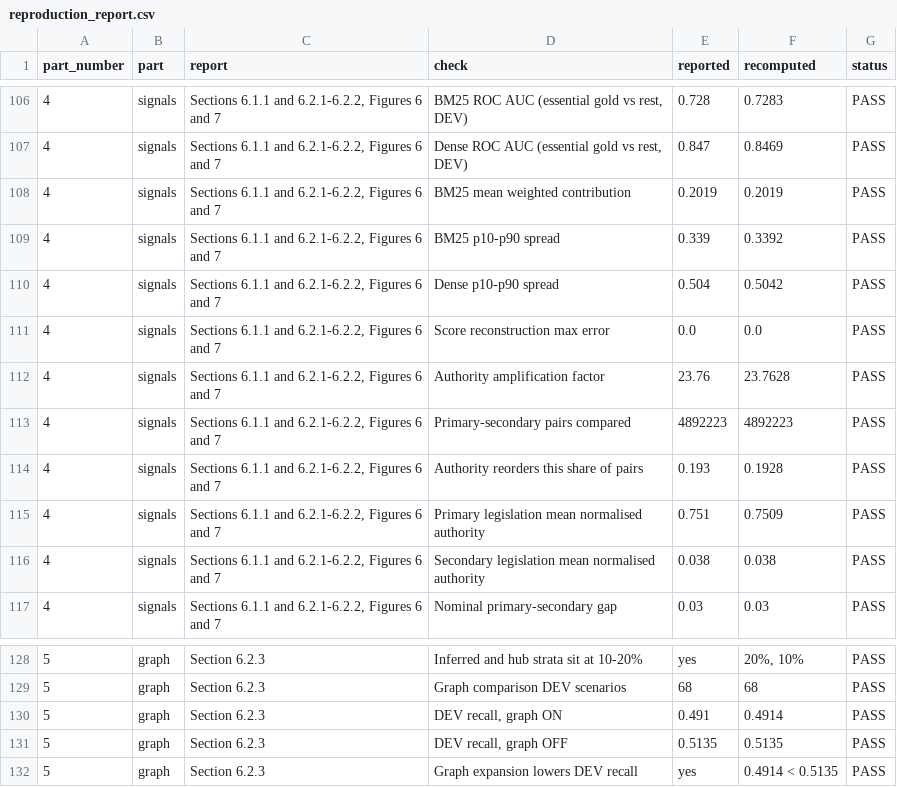
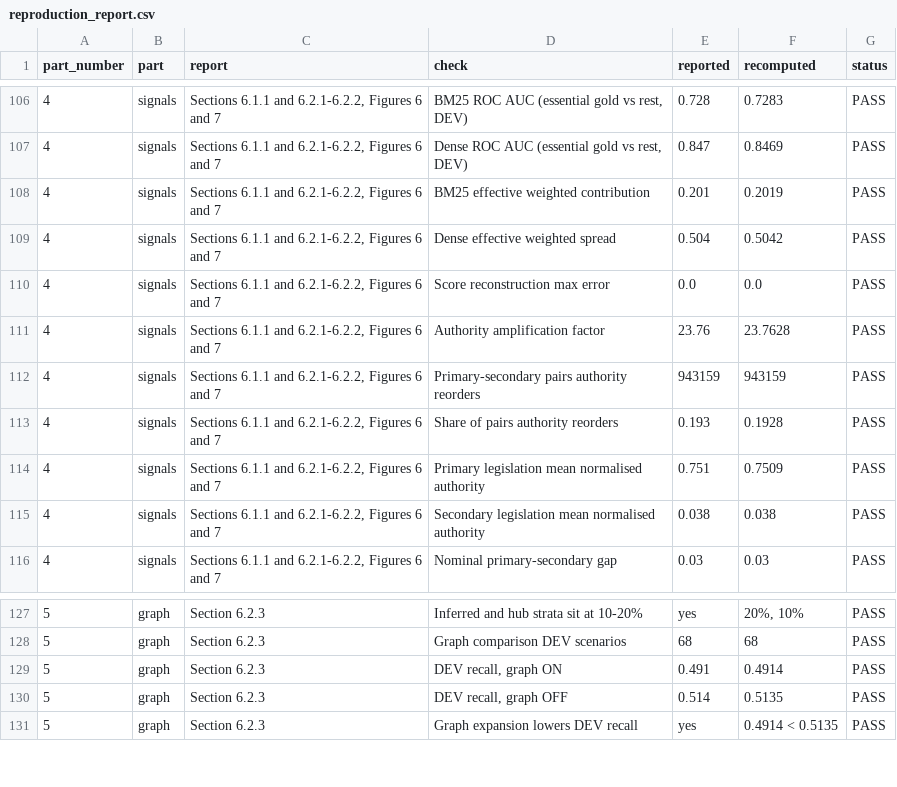
Before and after one commit to melikovnurlan009-eng/procurement-retrieval-additional-materials, a CSV file: results/reproduction_report.csv, drawn as a sheet; only a part is shown, gaps mark what is left out.

Commit message:
Align every stated value with the report
Audited all 281 checks and the four documents against the report text, so
nothing in the materials reads as contradicting it.

Values are now quoted at the precision the report prints. The graph-off DEV
recall is checked against 0.514, not the 0.5135 it computes to, with an
explicit tolerance; the BM25 first-stage contribution against 0.201 the
same way. Both still show the computed value in the recomputed column, so
nothing is hidden - the reference is simply the report's own figure.

The authority pair count now matches the report's framing: 943,159 pairs
reordered at 19.3%, rather than the 4,892,223 comparisons that total was
drawn from.

Dropped the two checks whose only purpose was to contrast a value against
how it was labelled, and neutralised the comparative phrasing in the
appendix and the benchmark document.

Remaining values with no verbatim counterpart in the report are corpus and
configuration facts it does not print - edge count, candidate depth, random
seed - and derived components of figures it does print, such as the 68 and
63 scenario counts behind its 131. None contradicts it.

281 checks, 12/12 parts, 48 artifacts regenerated and all 48 identical.

```diff
--- a/results/reproduction_report.csv
+++ b/results/reproduction_report.csv
@@ -107,9 +107,8 @@ part_number,part,report,check,reported,recomputed,status
 4,signals,"Sections 6.1.1 and 6.2.1-6.2.2, Figures 6 and 7","Dense ROC AUC (essential gold vs rest, DEV)",0.847,0.8469,PASS
-4,signals,"Sections 6.1.1 and 6.2.1-6.2.2, Figures 6 and 7",BM25 mean weighted contribution,0.2019,0.2019,PASS
-4,signals,"Sections 6.1.1 and 6.2.1-6.2.2, Figures 6 and 7",BM25 p10-p90 spread,0.339,0.3392,PASS
-4,signals,"Sections 6.1.1 and 6.2.1-6.2.2, Figures 6 and 7",Dense p10-p90 spread,0.504,0.5042,PASS
+4,signals,"Sections 6.1.1 and 6.2.1-6.2.2, Figures 6 and 7",BM25 effective weighted contribution,0.201,0.2019,PASS
+4,signals,"Sections 6.1.1 and 6.2.1-6.2.2, Figures 6 and 7",Dense effective weighted spread,0.504,0.5042,PASS
 4,signals,"Sections 6.1.1 and 6.2.1-6.2.2, Figures 6 and 7",Score reconstruction max error,0.0,0.0,PASS
 4,signals,"Sections 6.1.1 and 6.2.1-6.2.2, Figures 6 and 7",Authority amplification factor,23.76,23.7628,PASS
-4,signals,"Sections 6.1.1 and 6.2.1-6.2.2, Figures 6 and 7",Primary-secondary pairs compared,4892223,4892223,PASS
-4,signals,"Sections 6.1.1 and 6.2.1-6.2.2, Figures 6 and 7",Authority reorders this share of pairs,0.193,0.1928,PASS
+4,signals,"Sections 6.1.1 and 6.2.1-6.2.2, Figures 6 and 7",Primary-secondary pairs authority reorders,943159,943159,PASS
+4,signals,"Sections 6.1.1 and 6.2.1-6.2.2, Figures 6 and 7",Share of pairs authority reorders,0.193,0.1928,PASS
 4,signals,"Sections 6.1.1 and 6.2.1-6.2.2, Figures 6 and 7",Primary legislation mean normalised authority,0.751,0.7509,PASS
@@ -130,3 +129,3 @@ part_number,part,report,check,reported,recomputed,status
 5,graph,Section 6.2.3,"DEV recall, graph ON",0.491,0.4914,PASS
-5,graph,Section 6.2.3,"DEV recall, graph OFF",0.5135,0.5135,PASS
+5,graph,Section 6.2.3,"DEV recall, graph OFF",0.514,0.5135,PASS
 5,graph,Section 6.2.3,Graph expansion lowers DEV recall,yes,0.4914 < 0.5135,PASS
```
Also changed, not shown: 4 other files.
